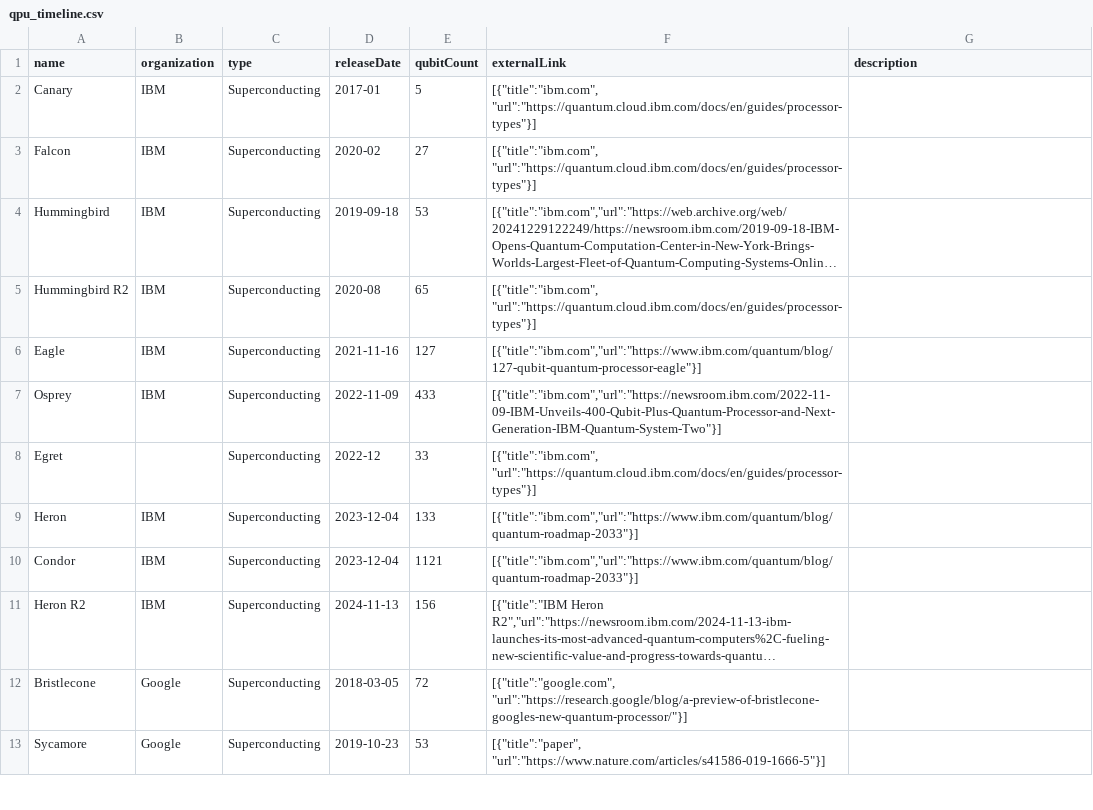
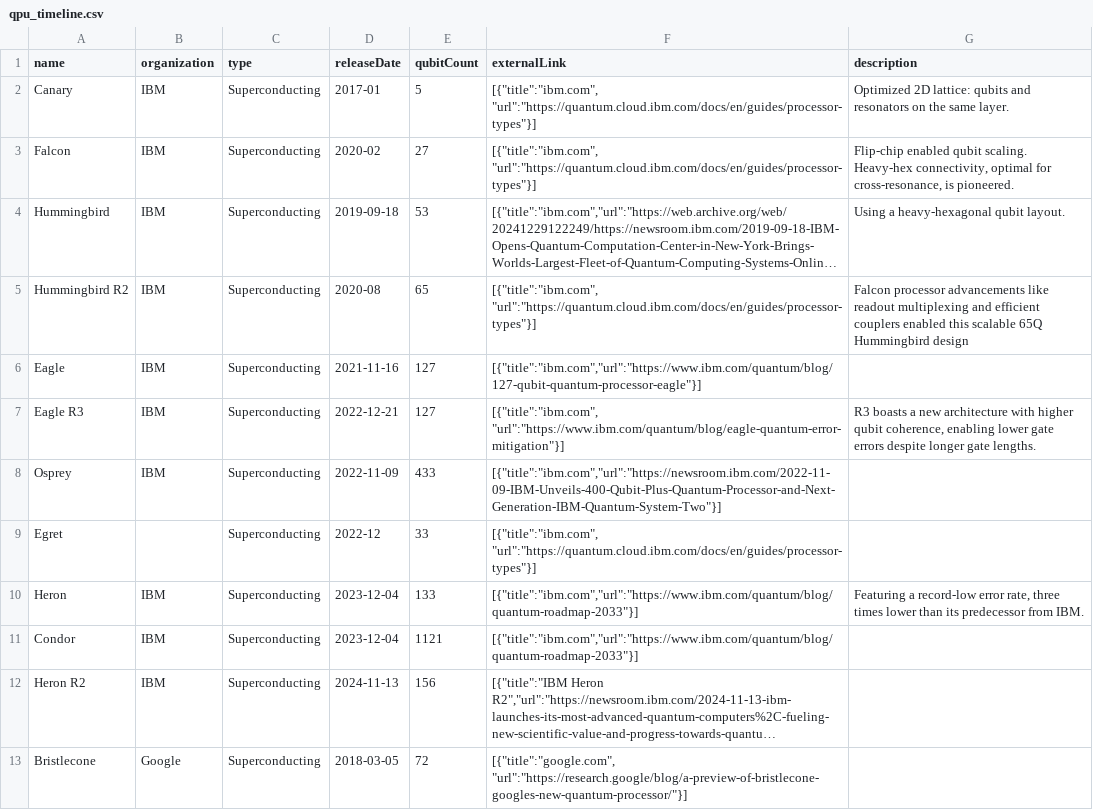
Before and after one commit to aben20807/quantum-computer-timeline, a CSV file: public/data/qpu_timeline.csv, drawn as a sheet; only a part is shown; the shorter side is filled out with more unchanged rows; long unchanged cells end in …; addresses are those after the commit; the diff covers the shown part only; the diff names each change by its address in the sheet, - before the commit and + after, or states it on an @@ line.

```diff
--- a/public/data/qpu_timeline.csv
+++ b/public/data/qpu_timeline.csv
-G2 (description): (empty)
+G2 (description): Optimized 2D lattice: qubits and resonators on the same layer.
-G3 (description): (empty)
+G3 (description): Flip-chip enabled qubit scaling. Heavy-hex connectivity, optimal for cross-resonance, is pioneered.
-G4 (description): (empty)
+G4 (description): Using a heavy-hexagonal qubit layout.
-G5 (description): (empty)
+G5 (description): Falcon processor advancements like readout multiplexing and efficient couplers enabled this scalable 65Q Hummingbird design
+row 7: Eagle R3 | IBM | Superconducting | 2022-12-21 | 127 | [{"title":"ibm.com", "url":"https://www.ibm.com/quantum/blog/eagle-quantum-error-mitigation"}] | R3 boasts a new architecture with higher qubit coherence, enabling lower gate errors despite longer gate lengths.
-G10 (description): (empty)
+G10 (description): Featuring a record-low error rate, three times lower than its predecessor from IBM.
```
Also changed, not shown: 19 added rows and 10 edited cells elsewhere in this file, 3 other files.
